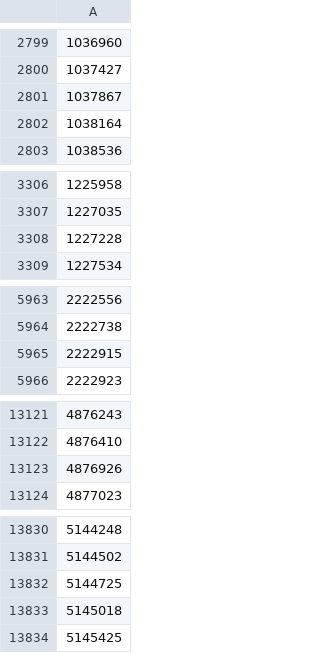
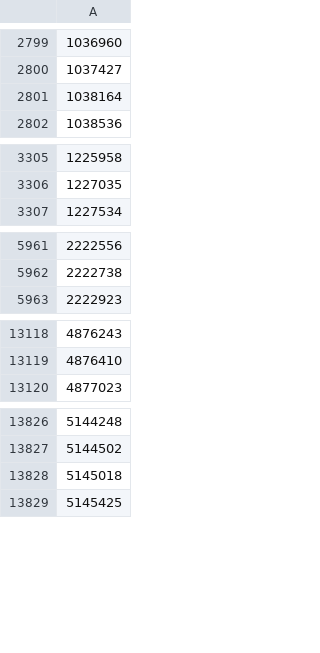
Before and after one commit to johannapfeil/vanguard-ab-test, a CSV file: data/clean/client_id_test.csv, drawn as a sheet; only a part is shown, gaps mark what is left out; the diff covers the shown part only; the diff names each change by its address in the sheet, - before the commit and + after, or states it on an @@ line.

```diff
--- a/data/clean/client_id_test.csv
+++ b/data/clean/client_id_test.csv
-row 2801: 1037867
-row 3308: 1227228
-row 5965: 2222915
-row 13123: 4876926
-row 13832: 5144725
```
Also changed, not shown: 2 removed rows elsewhere in this file, 16 other files.
